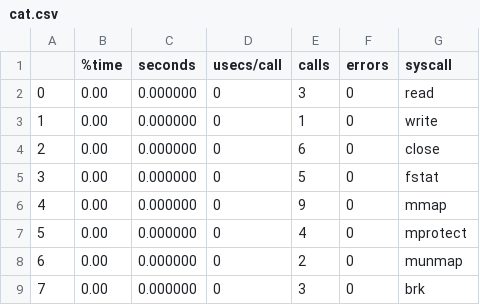
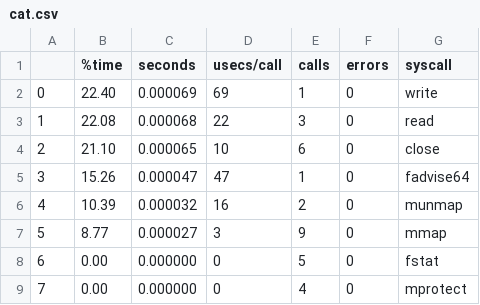
Before and after one commit to RIT3shSapata/CCBD_Assignment, a CSV file: Parsed/cat.csv, drawn as a sheet; only a part is shown; the diff covers the shown part only.

```diff
--- a/Parsed/cat.csv
+++ b/Parsed/cat.csv
@@ -1,9 +1,9 @@
 ,%time,seconds,usecs/call,calls,errors,syscall
-0,0.00,0.000000,0,3,0,read
-1,0.00,0.000000,0,1,0,write
-2,0.00,0.000000,0,6,0,close
-3,0.00,0.000000,0,5,0,fstat
-4,0.00,0.000000,0,9,0,mmap
-5,0.00,0.000000,0,4,0,mprotect
-6,0.00,0.000000,0,2,0,munmap
-7,0.00,0.000000,0,3,0,brk
+0,22.40,0.000069,69,1,0,write
+1,22.08,0.000068,22,3,0,read
+2,21.10,0.000065,10,6,0,close
+3,15.26,0.000047,47,1,0,fadvise64
+4,10.39,0.000032,16,2,0,munmap
+5,8.77,0.000027,3,9,0,mmap
+6,0.00,0.000000,0,5,0,fstat
+7,0.00,0.000000,0,4,0,mprotect
```
Also changed, not shown: 13 edited cells elsewhere in this file, Parsed/rmdir.csv.
